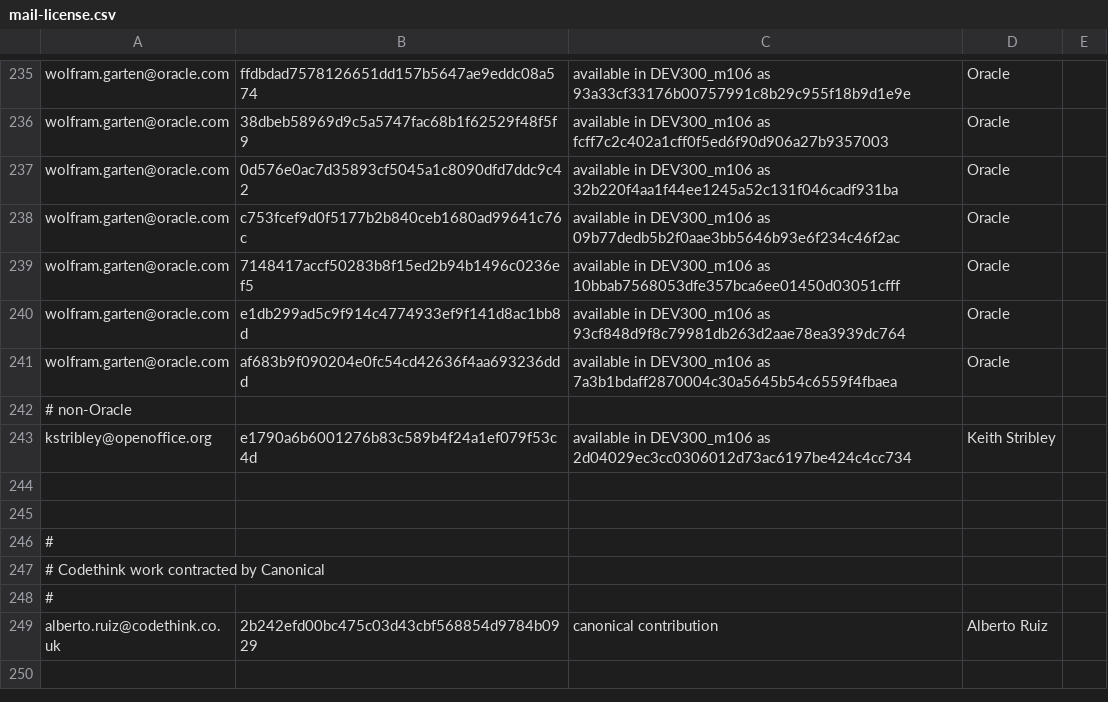
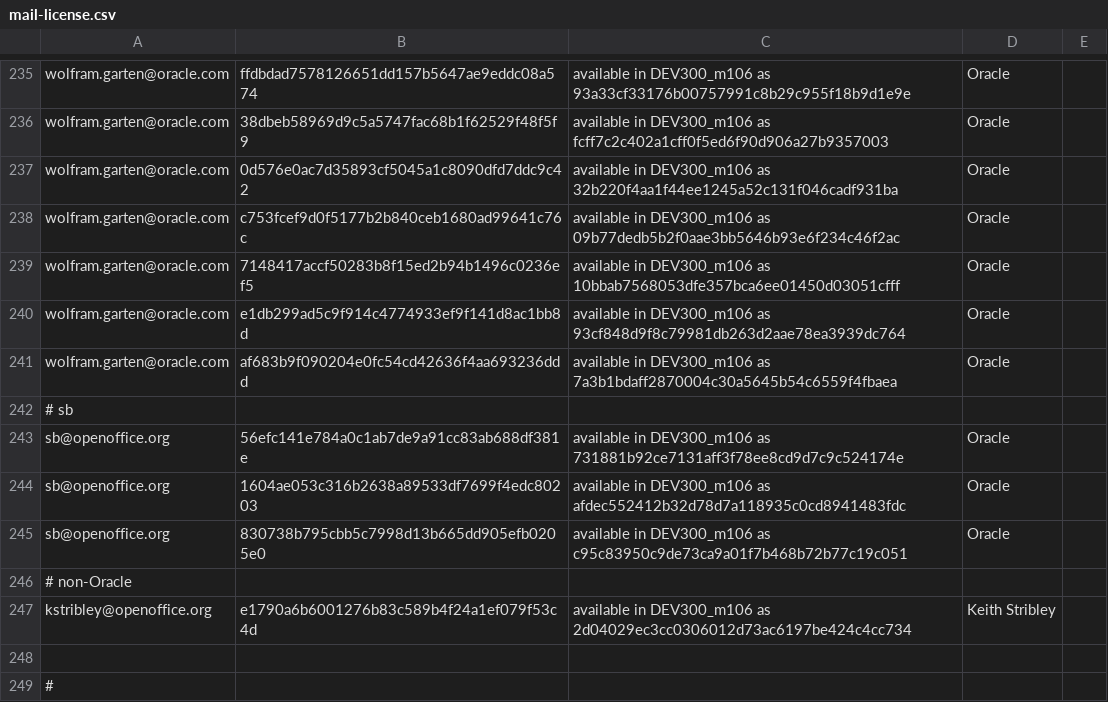
Before and after one commit to freedesktop/libreoffice-gitdm-config, a CSV file: mail-license.csv, drawn as a sheet; only a part is shown, gaps mark what is left out; the shorter side is filled out with more unchanged rows.

```diff
--- a/mail-license.csv
+++ b/mail-license.csv
@@ -241,5 +241,8 @@ wolfram.garten@oracle.com,e1db299ad5c9f914c4774933ef9f141d8ac1bb8d,available in
 wolfram.garten@oracle.com,af683b9f090204e0fc54cd42636f4aa693236ddd,available in DEV300_m106 as 7a3b1bdaff2870004c30a5645b54c6559f4fbaea,Oracle
+# sb
+sb@openoffice.org,56efc141e784a0c1ab7de9a91cc83ab688df381e,available in DEV300_m106 as 731881b92ce7131aff3f78ee8cd9d7c9c524174e,Oracle
+sb@openoffice.org,1604ae053c316b2638a89533df7699f4edc80203,available in DEV300_m106 as afdec552412b32d78d7a118935c0cd8941483fdc,Oracle
+sb@openoffice.org,830738b795cbb5c7998d13b665dd905efb0205e0,available in DEV300_m106 as c95c83950c9de73ca9a01f7b468b72b77c19c051,Oracle
 # non-Oracle
 kstribley@openoffice.org,e1790a6b6001276b83c589b4f24a1ef079f53c4d,available in DEV300_m106 as 2d04029ec3cc0306012d73ac6197be424c4cc734,Keith Stribley
-
 
```
Also changed, not shown: wiki-license.csv, 2 other files.
